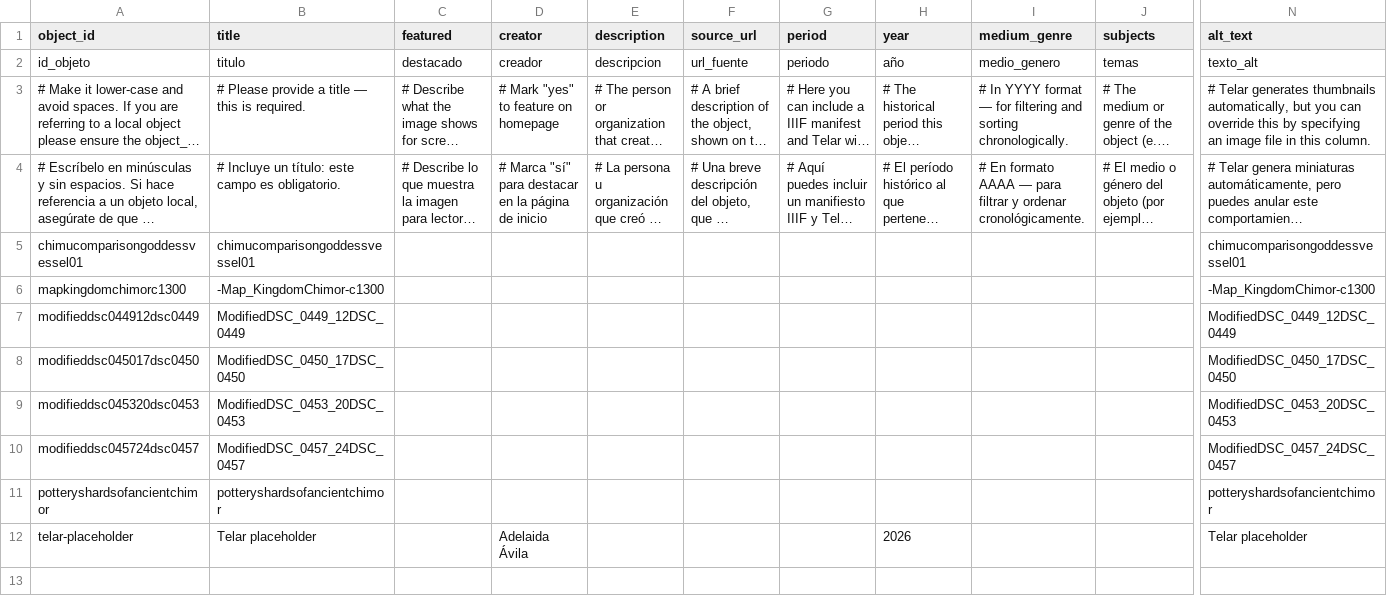
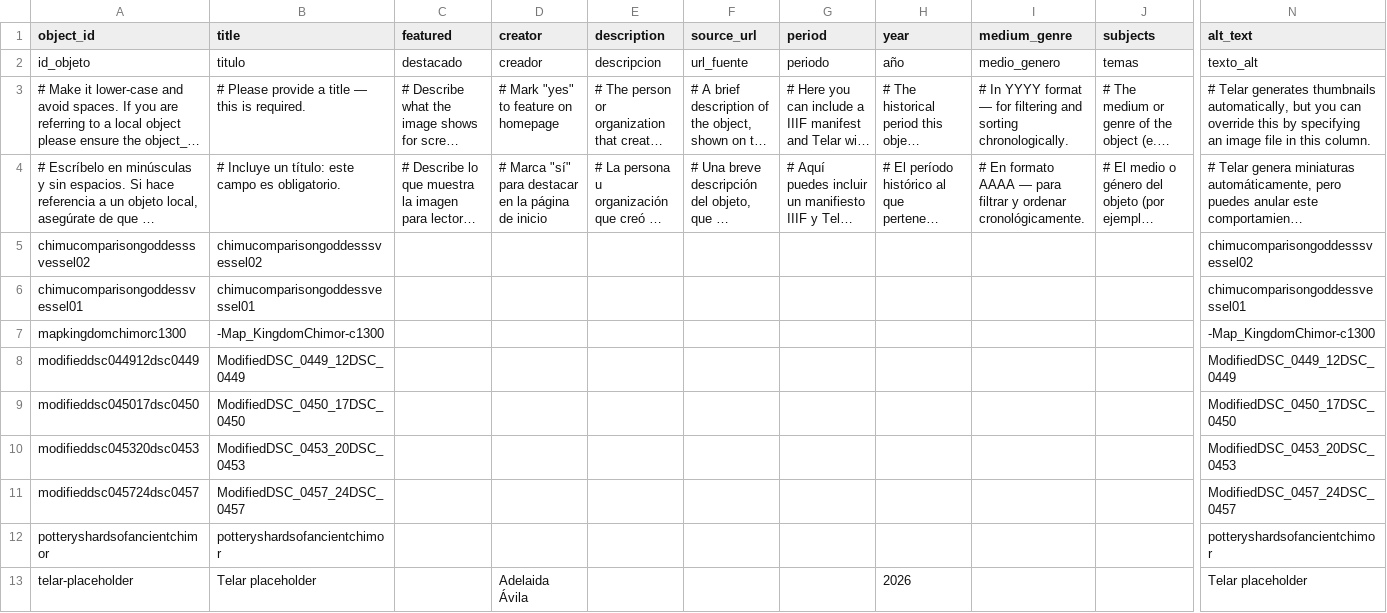
Before and after one commit to angelinarivoli/chimu_moon_goddess_vessel, a CSV file: telar-content/spreadsheets/objects.csv, drawn as a sheet; only a part is shown, gaps mark what is left out; long unchanged cells end in …; rows hold the shown columns only; the diff names each change by its address in the sheet, - before the commit and + after, or states it on an @@ line.

Commit message:
Add chimucomparisongoddesssvessel02 via Telar Compositor [skip ci]

```diff
--- a/telar-content/spreadsheets/objects.csv
+++ b/telar-content/spreadsheets/objects.csv
+row 5: chimucomparisongoddesssvessel02 | chimucomparisongoddesssvessel02 |  |  |  |  |  |  |  |  | chimucomparisongoddesssvessel02
```
Also changed, not shown: 1 other file.
